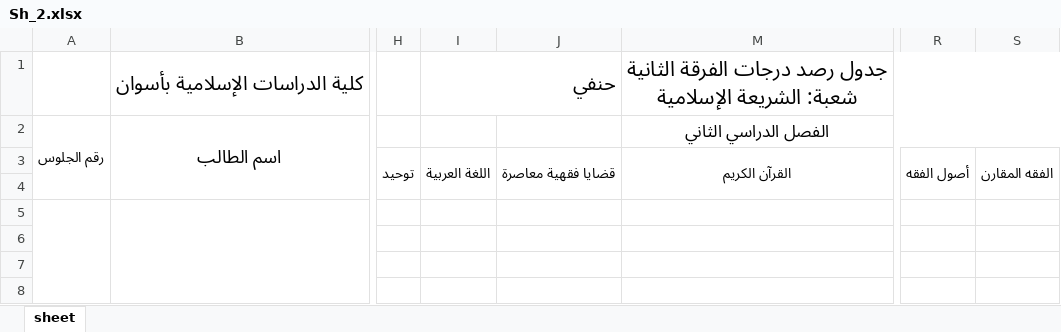
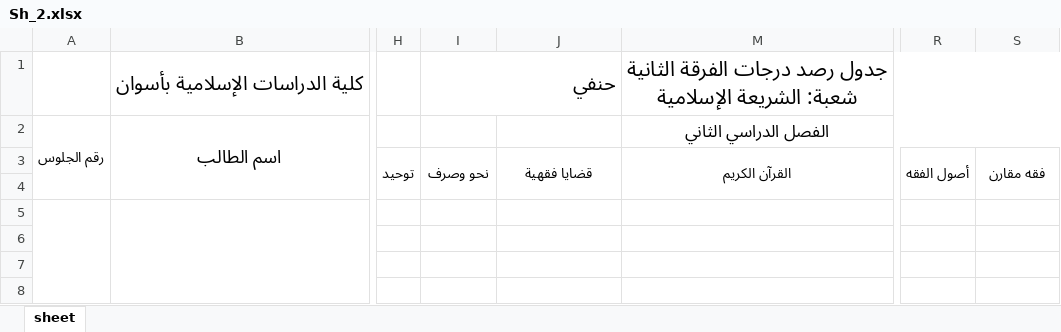
Before and after one commit to ammaroff/Azhar, an Excel workbook: ExcelCode/Sh_2.xlsx, sheet sheet, drawn as a sheet; only a part is shown, gaps mark what is left out; values as stored, in another font and other column widths than the file's, no borders; charts and pictures not drawn; the diff names each change by its address in the sheet, - before the commit and + after, or states it on an @@ line.

Commit message:
ExcelCode

```diff
--- a/ExcelCode/Sh_2.xlsx (sheet sheet)
+++ b/ExcelCode/Sh_2.xlsx (sheet sheet)
-I3: اللغة العربية
+I3: نحو وصرف
-J3: قضايا فقهية معاصرة
+J3: قضايا فقهية
-S3: الفقه المقارن
+S3: فقه مقارن
```
Also changed, not shown: ExcelCode/Osol_1.xlsx, ExcelCode/Osol_2.xlsx, 7 other files.
